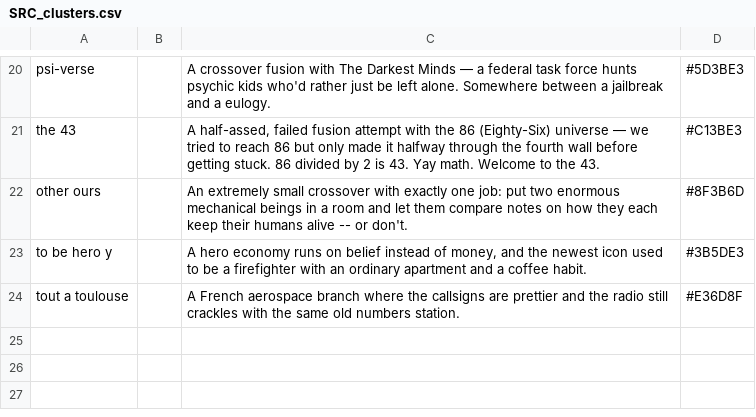
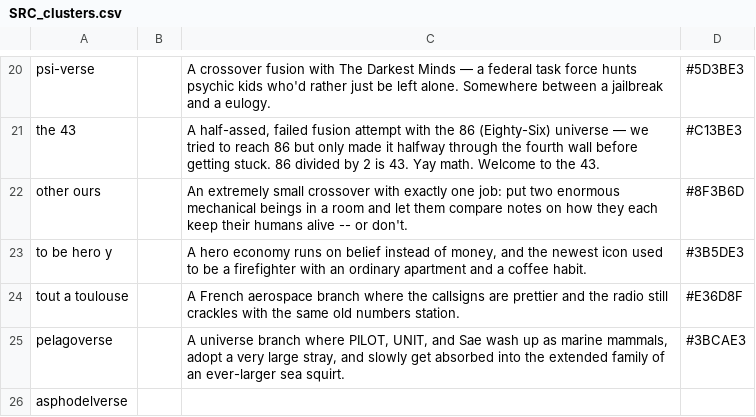
Before and after one commit to ProgrammingInPoppyFields/poppyverse-interactive-map, a CSV file: SRC_clusters.csv, drawn as a sheet; only a part is shown, gaps mark what is left out; the diff names each change by its address in the sheet, - before the commit and + after, or states it on an @@ line.

Commit message:
Catalog new pelagoverse cluster: 4 stories, cluster color/description, baked positions
Finished cataloging the 4 new rows the user had already stubbed in
SRC_toc.csv (Name/Sub-parts/Characters/Content URL only): read each
story on the SSD to write Description, filled in Size (sub-part count),
SSD Folder/Root, and normalized Characters to house style (surname-only
all-caps for non-exempt clusters: "Sae Kurogane" -> KUROGANE, "little
squirt" -> SQUIRT, "the Adult" -> ADULT, "the AUTHOR" -> AUTHOR). Also
dropped an erroneous "little squirt's mom" credit from row 763 (Squirt
Goes Skiing) -- she doesn't appear in that story, only in 764.

Added pelagoverse to SRC_clusters.csv with a description and a new
hex color (#3BCAE3, a deep-sea teal slotted into the existing 18-degree
hue wheel between houston houston's cyan and in another world's sky
blue).

Baked Final X/Y/Z for the 4 rows directly (no more Depth/Stability/
Linearity columns to derive from): Maturity low (2/10, whimsical/no
dark content), Stability mid (5/10, the literal AUTHOR entity is a
real 4th-wall-adjacent element), Linear Time near the tail end (0.97),
matching where other recently-discovered small clusters already sit.

Left asphodelverse (also newly added to SRC_clusters.csv) untouched --
no story content exists for it on the SSD yet.

```diff
--- a/SRC_clusters.csv
+++ b/SRC_clusters.csv
+row 25: pelagoverse |  | A universe branch where PILOT, UNIT, and Sae wash up as marine mammals, adopt a very large stray, and slowly get absorbed into the extended family of an ever-larger sea squirt. | #3BCAE3
+row 26: asphodelverse
```
Also changed, not shown: SRC_toc.csv, 2 other files.
